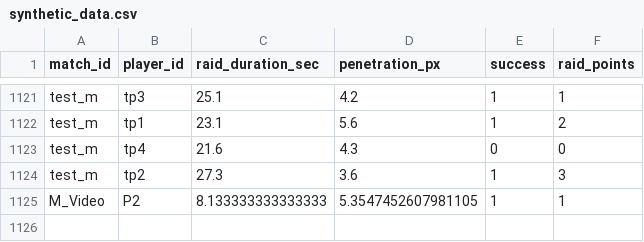
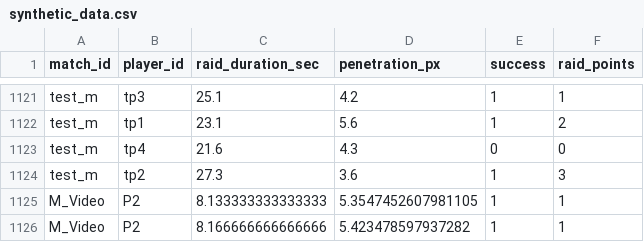
Before and after one commit to prakash-palani09/kabaddi_analytics, a CSV file: data/synthetic/synthetic_data.csv, drawn as a sheet; only a part is shown, gaps mark what is left out; the diff names each change by its address in the sheet, - before the commit and + after, or states it on an @@ line.

```diff
--- a/data/synthetic/synthetic_data.csv
+++ b/data/synthetic/synthetic_data.csv
+row 1126: M_Video | P2 | 8.166666666666666 | 5.423478597937282 | 1 | 1
```
Also changed, not shown: src/ui/data/extracted/extracted_data.csv, 7 other files.
